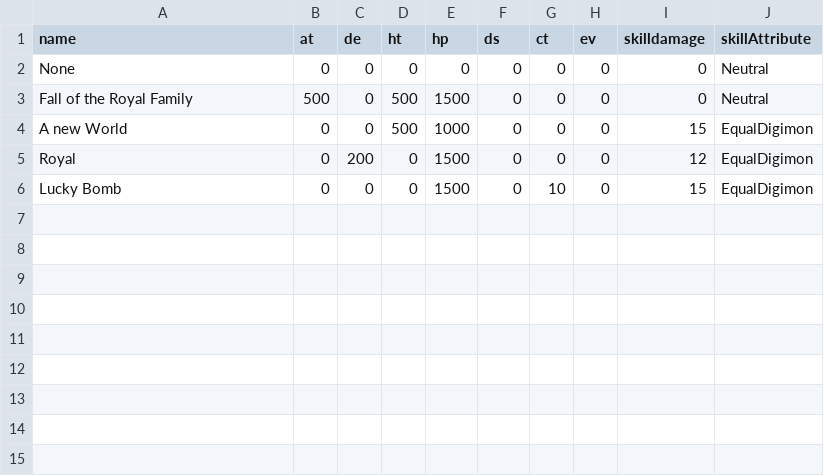
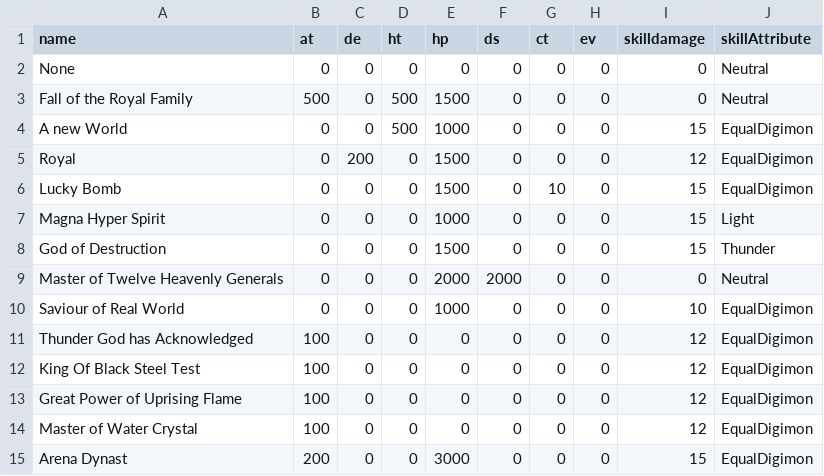
Before and after one commit to DMOHelper/DMOHelper, a CSV file: csvResources/titles.csv, drawn as a sheet; the diff names each change by its address in the sheet, - before the commit and + after, or states it on an @@ line.

```diff
--- a/csvResources/titles.csv
+++ b/csvResources/titles.csv
+row 7: Magna Hyper Spirit | 0 | 0 | 0 | 1000 | 0 | 0 | 0 | 15 | Light
+row 8: God of Destruction | 0 | 0 | 0 | 1500 | 0 | 0 | 0 | 15 | Thunder
+row 9: Master of Twelve Heavenly Generals | 0 | 0 | 0 | 2000 | 2000 | 0 | 0 | 0 | Neutral
+row 10: Saviour of Real World | 0 | 0 | 0 | 1000 | 0 | 0 | 0 | 10 | EqualDigimon
+row 11: Thunder God has Acknowledged | 100 | 0 | 0 | 0 | 0 | 0 | 0 | 12 | EqualDigimon
+row 12: King Of Black Steel Test | 100 | 0 | 0 | 0 | 0 | 0 | 0 | 12 | EqualDigimon
+row 13: Great Power of Uprising Flame | 100 | 0 | 0 | 0 | 0 | 0 | 0 | 12 | EqualDigimon
+row 14: Master of Water Crystal | 100 | 0 | 0 | 0 | 0 | 0 | 0 | 12 | EqualDigimon
+row 15: Arena Dynast | 200 | 0 | 0 | 3000 | 0 | 0 | 0 | 15 | EqualDigimon
```
Also changed, not shown: csvResources/decks.csv, csvResources/digimonPresets.csv, 1 other file.
